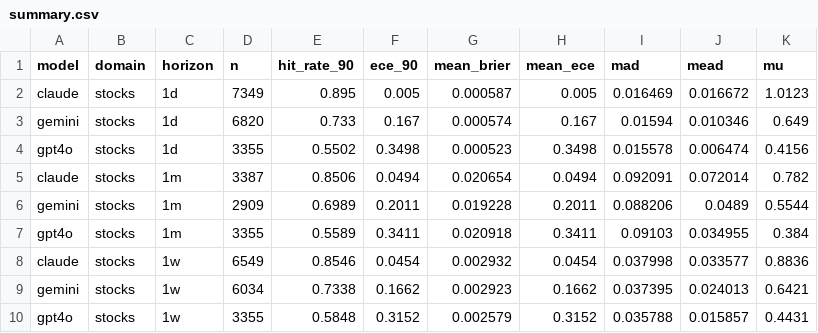
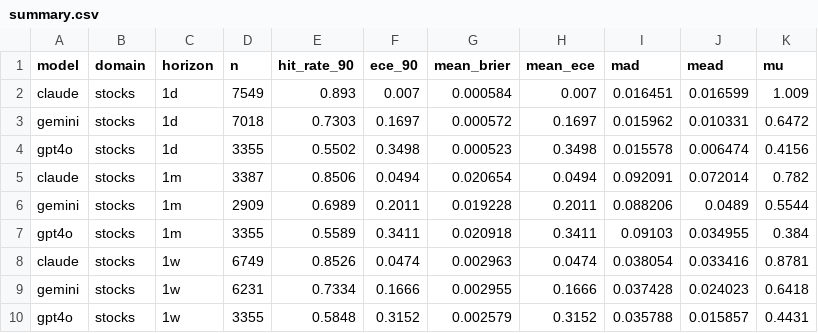
Before and after one commit to danielwaltersjdm/overconfidence-experiment, a CSV file: study4/data/results/summary.csv, drawn as a sheet.

```diff
--- a/study4/data/results/summary.csv
+++ b/study4/data/results/summary.csv
@@ -1,4 +1,4 @@
 model,domain,horizon,n,hit_rate_90,ece_90,mean_brier,mean_ece,mad,mead,mu
-claude,stocks,1d,7349,0.895,0.005,0.000587,0.005,0.016469,0.016672,1.0123
-gemini,stocks,1d,6820,0.733,0.167,0.000574,0.167,0.01594,0.010346,0.649
+claude,stocks,1d,7549,0.893,0.007,0.000584,0.007,0.016451,0.016599,1.009
+gemini,stocks,1d,7018,0.7303,0.1697,0.000572,0.1697,0.015962,0.010331,0.6472
 gpt4o,stocks,1d,3355,0.5502,0.3498,0.000523,0.3498,0.015578,0.006474,0.4156
@@ -7,4 +7,4 @@ gemini,stocks,1m,2909,0.6989,0.2011,0.019228,0.2011,0.088206,0.0489,0.5544
 gpt4o,stocks,1m,3355,0.5589,0.3411,0.020918,0.3411,0.09103,0.034955,0.384
-claude,stocks,1w,6549,0.8546,0.0454,0.002932,0.0454,0.037998,0.033577,0.8836
-gemini,stocks,1w,6034,0.7338,0.1662,0.002923,0.1662,0.037395,0.024013,0.6421
+claude,stocks,1w,6749,0.8526,0.0474,0.002963,0.0474,0.038054,0.033416,0.8781
+gemini,stocks,1w,6231,0.7334,0.1666,0.002955,0.1666,0.037428,0.024023,0.6418
 gpt4o,stocks,1w,3355,0.5848,0.3152,0.002579,0.3152,0.035788,0.015857,0.4431
```
Also changed, not shown: 2 other files.
